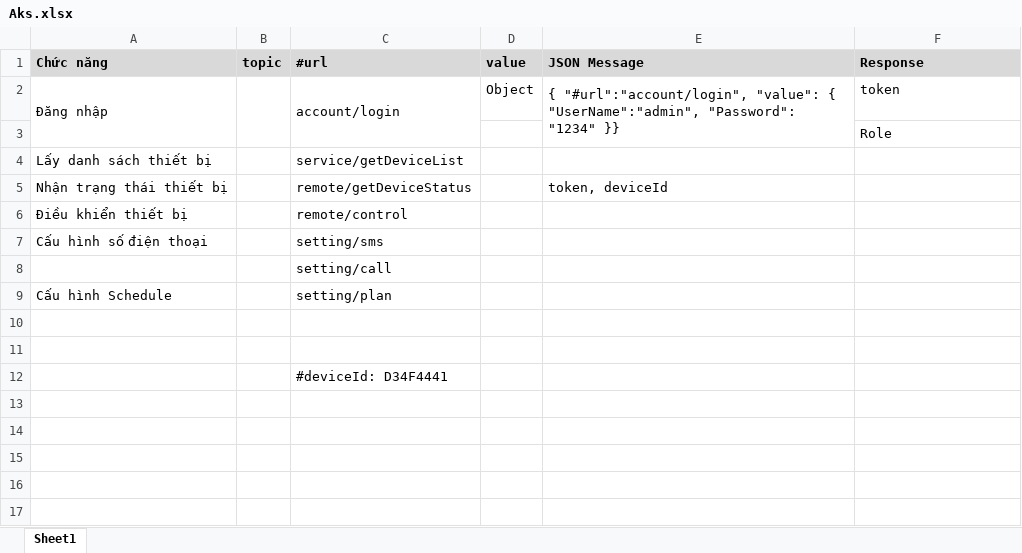
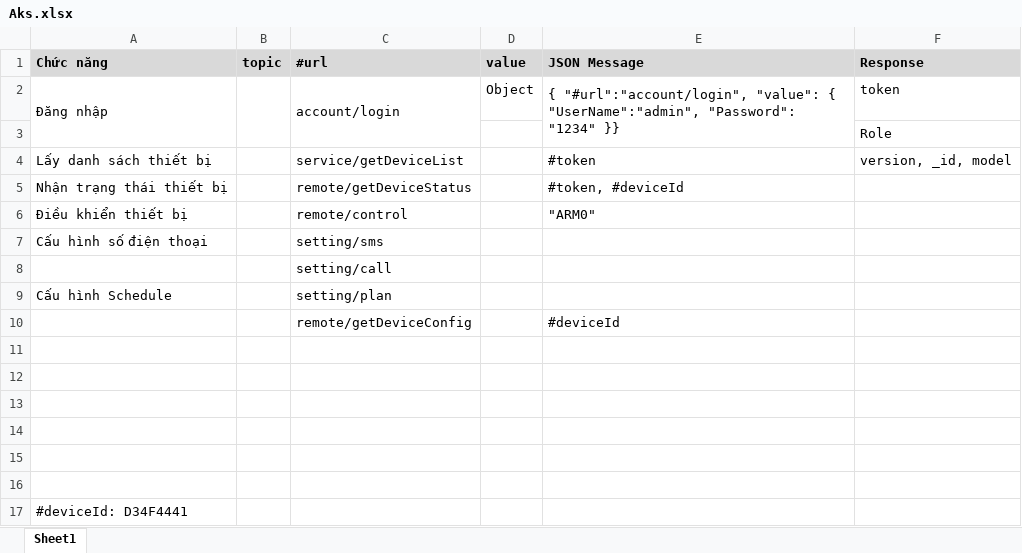
Before and after one commit to TimDeveloper97/SystemAksVn, an Excel workbook: Document/Aks.xlsx, sheet Sheet1, drawn as a sheet; values as stored, in another font and other column widths than the file's, no borders; addresses are those after the commit; the diff names each change by its address in the sheet, - before the commit and + after, or states it on an @@ line.

Commit message:
update api aks update view setting ui and profile ui update device status

```diff
--- a/Document/Aks.xlsx (sheet Sheet1)
+++ b/Document/Aks.xlsx (sheet Sheet1)
-E4 (JSON Message): (empty)
+E4 (JSON Message): #token
-F4 (Response): (empty)
+F4 (Response): version, _id, model
-E5 (JSON Message): token, deviceId
+E5 (JSON Message): #token, #deviceId
-E6 (JSON Message): (empty)
+E6 (JSON Message): "ARM0"
+row 10:  |  | remote/getDeviceConfig |  | #deviceId
-C13 (#url): #deviceId: D34F4441
+C13 (#url): (empty)
+row 14: (empty)
+row 15: (empty)
+row 16: (empty)
+row 17: #deviceId: D34F4441
```
Also changed, not shown: 25 other files.
